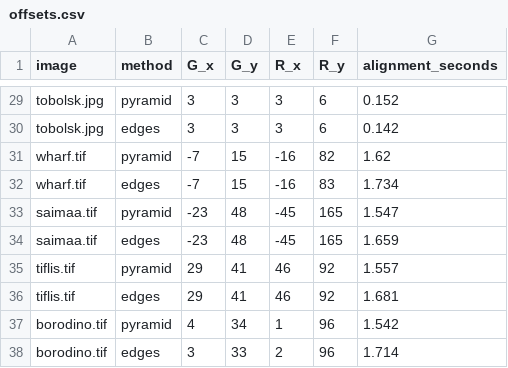
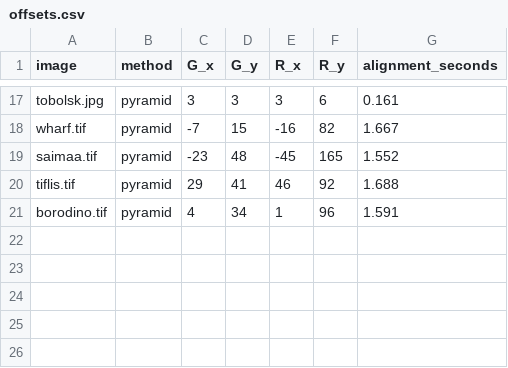
Before and after one commit to manic-cui/cs180-project1, a CSV file: offsets.csv, drawn as a sheet; only a part is shown, gaps mark what is left out; removed rows and columns are numbered as before the commit, all else as after; the diff covers the shown part only; the diff names each change by its address in the sheet, - before the commit and + after, or states it on an @@ line.

```diff
--- a/offsets.csv
+++ b/offsets.csv
-G17 (alignment_seconds): 0.152
+G17 (alignment_seconds): 0.161
-row 30: tobolsk.jpg | edges | 3 | 3 | 3 | 6 | 0.142
-G18 (alignment_seconds): 1.62
+G18 (alignment_seconds): 1.667
-row 32: wharf.tif | edges | -7 | 15 | -16 | 83 | 1.734
-G19 (alignment_seconds): 1.547
+G19 (alignment_seconds): 1.552
-row 34: saimaa.tif | edges | -23 | 48 | -45 | 165 | 1.659
-G20 (alignment_seconds): 1.557
+G20 (alignment_seconds): 1.688
-row 36: tiflis.tif | edges | 29 | 41 | 46 | 92 | 1.681
-G21 (alignment_seconds): 1.542
+G21 (alignment_seconds): 1.591
-row 38: borodino.tif | edges | 3 | 33 | 2 | 96 | 1.714
```
Also changed, not shown: 12 removed rows and 15 edited cells elsewhere in this file, 13 other files.
